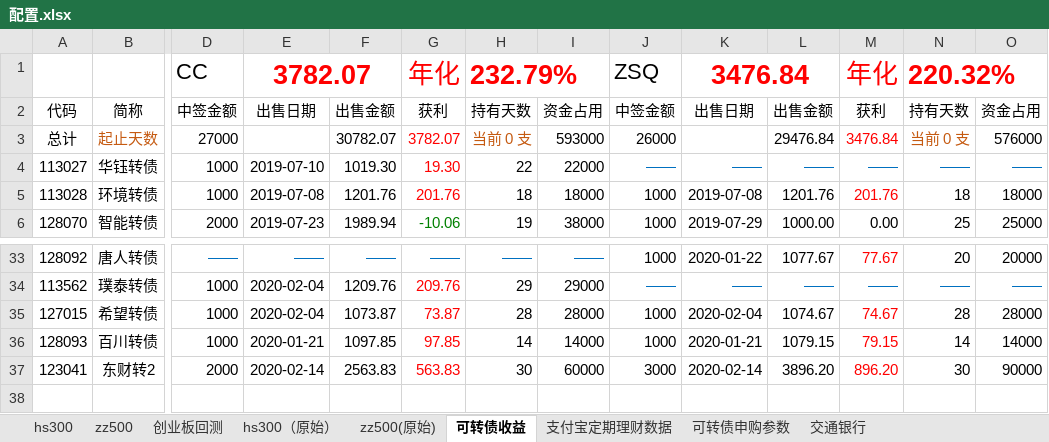
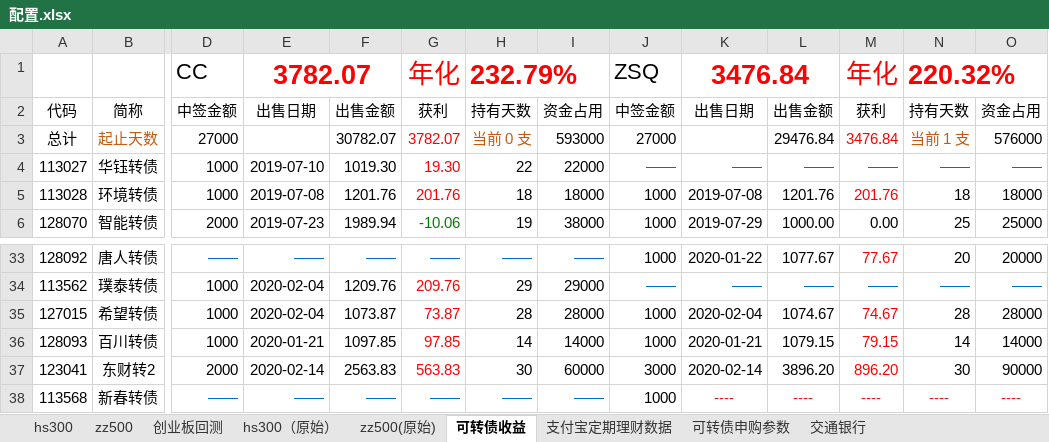
Before and after one commit to husky8/cccode, an Excel workbook: invest/配置.xlsx, sheet 可转债收益, drawn as a sheet; only a part is shown, gaps mark what is left out; values as stored, in another font and other column widths than the file's, no borders; rows hold the shown columns only; the diff names each change by its address in the sheet, - before the commit and + after, or states it on an @@ line.

```diff
--- a/invest/配置.xlsx (sheet 可转债收益)
+++ b/invest/配置.xlsx (sheet 可转债收益)
-J3: 26000
+J3: 27000
-N3: 当前 0 支
+N3: 当前 1 支
+row 38: 113568 | 新春转债 | —— | —— | —— | —— | —— | —— | 1000 | ---- | ---- | ---- | ---- | ----
```
Also changed, not shown: 1 other file.
